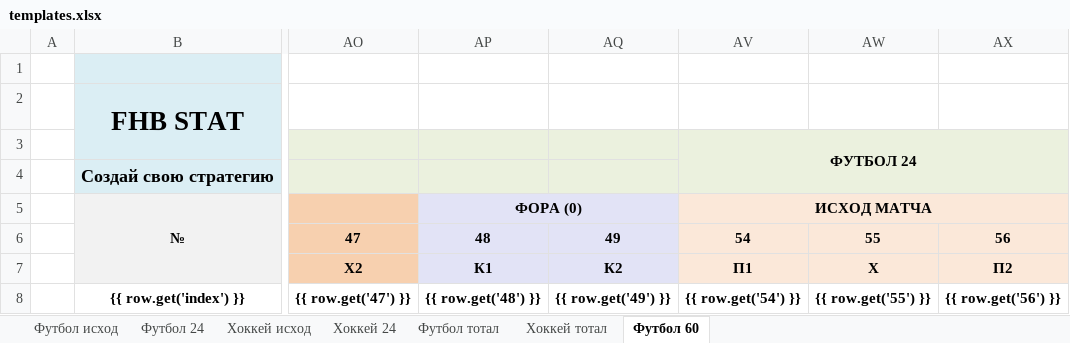
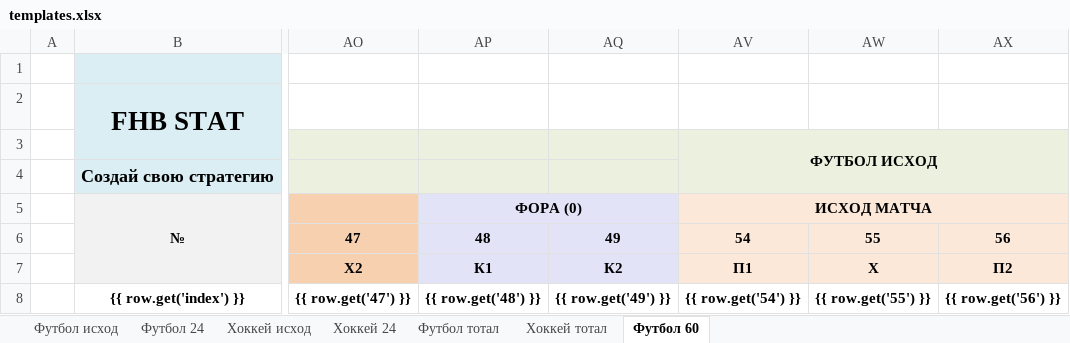
Before and after one commit to Termvsrobo/xbet_parser, an Excel workbook: excel_templates/templates.xlsx, sheet Футбол 60, drawn as a sheet; only a part is shown, gaps mark what is left out; values as stored, in another font and other column widths than the file's, no borders; the diff names each change by its address in the sheet, - before the commit and + after, or states it on an @@ line.

```diff
--- a/excel_templates/templates.xlsx (sheet Футбол 60)
+++ b/excel_templates/templates.xlsx (sheet Футбол 60)
-AV3: ФУТБОЛ 24
+AV3: ФУТБОЛ ИСХОД
```
Also changed, not shown: 5 other files.
